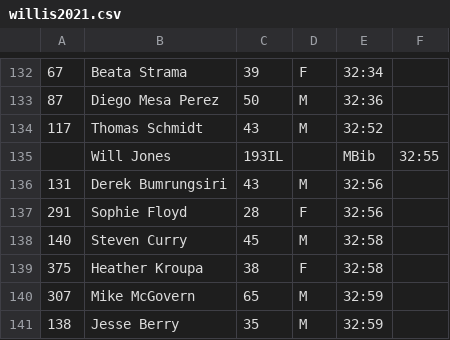
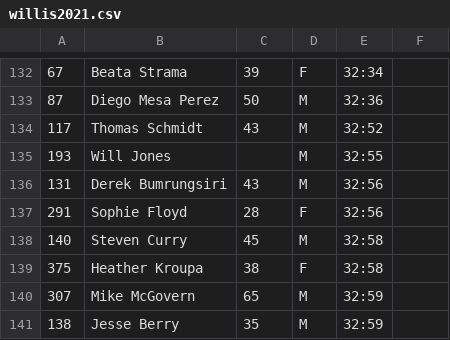
Before and after one commit to davidhanley/ScoringGo, a CSV file: data/willis2021.csv, drawn as a sheet; only a part is shown, gaps mark what is left out.

Commit message:
fixed other guy

```diff
--- a/data/willis2021.csv
+++ b/data/willis2021.csv
@@ -134,3 +134,3 @@
 117,Thomas Schmidt,43,M,32:52
-,Will Jones,193IL,,MBib,32:55
+193,Will Jones,,M,32:55
 131,Derek Bumrungsiri,43,M,32:56
```
